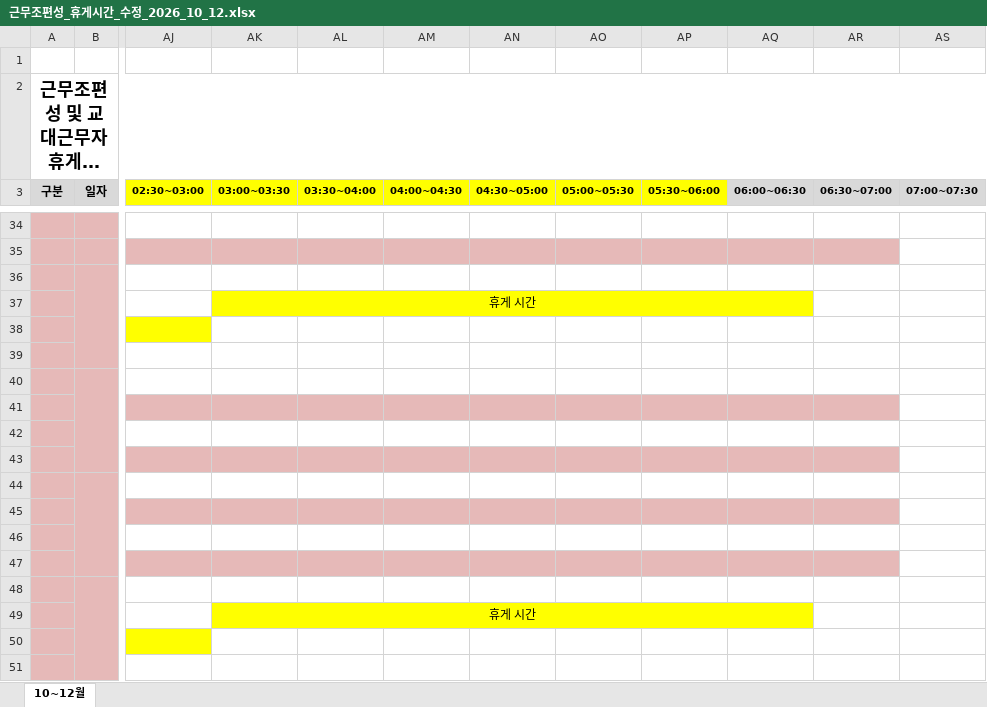
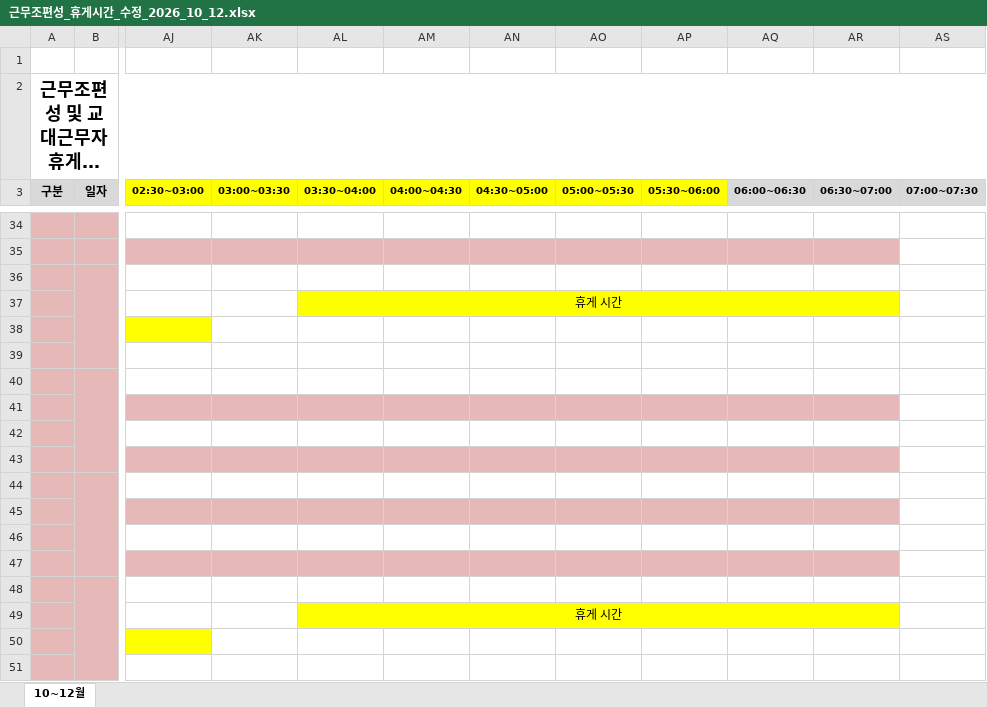
Before and after one commit to teahyunkim70-bot/my-project, an Excel workbook: 근무조편성_휴게시간_수정_2026_10_12.xlsx, sheet 10~12월, drawn as a sheet; only a part is shown, gaps mark what is left out; long unchanged cells end in …; values as stored, in another font and other column widths than the file's, no borders; the diff names each change by its address in the sheet, - before the commit and + after, or states it on an @@ line.

```diff
--- a/근무조편성_휴게시간_수정_2026_10_12.xlsx (sheet 10~12월)
+++ b/근무조편성_휴게시간_수정_2026_10_12.xlsx (sheet 10~12월)
-AK37 (03:00~03:30): 휴게 시간
+AK37 (03:00~03:30): (empty)
-AK37 fill: #FFFF00
+AK37 fill: none
-AK37:AQ37 merged
-AL37 (03:30~04:00): (empty)
+AL37 (03:30~04:00): 휴게 시간
-AL37 fill: none
+AL37 fill: #FFFF00
+AL37:AR37 merged
-AK49 (03:00~03:30): 휴게 시간
+AK49 (03:00~03:30): (empty)
-AK49 fill: #FFFF00
+AK49 fill: none
-AK49:AQ49 merged
-AL49 (03:30~04:00): (empty)
+AL49 (03:30~04:00): 휴게 시간
-AL49 fill: none
+AL49 fill: #FFFF00
+AL49:AR49 merged
```
